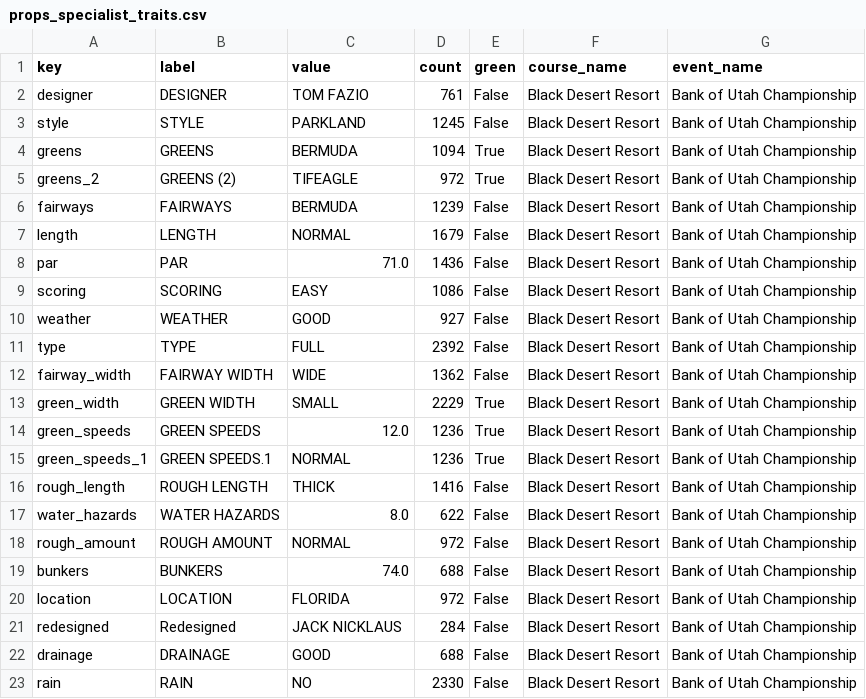
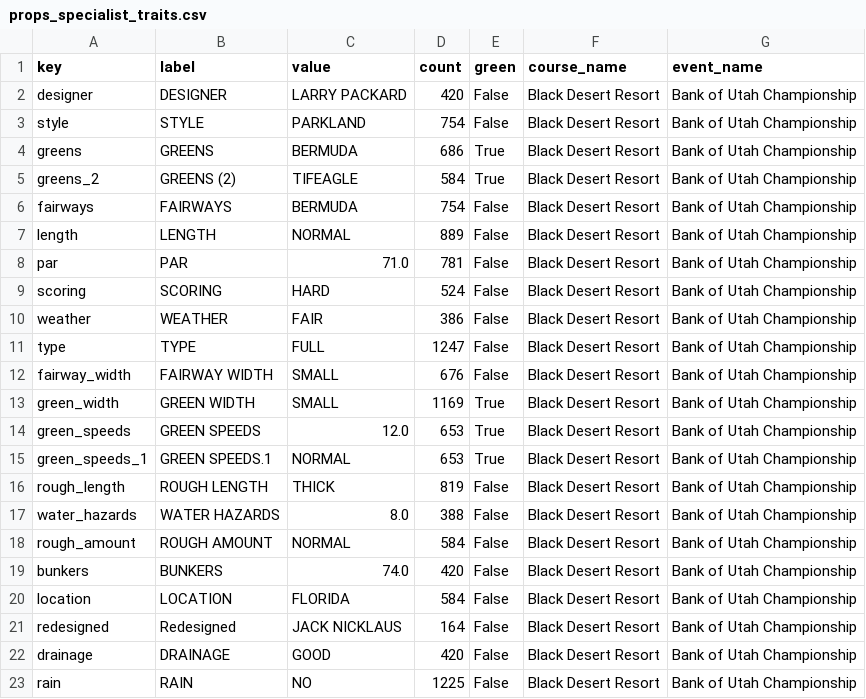
Before and after one commit to 925Sports/pga-tour-data, a CSV file: data/props_specialist_traits.csv, drawn as a sheet.

```diff
--- a/data/props_specialist_traits.csv
+++ b/data/props_specialist_traits.csv
@@ -1,23 +1,23 @@
 key,label,value,count,green,course_name,event_name
-designer,DESIGNER,TOM FAZIO,761,False,Black Desert Resort,Bank of Utah Championship
-style,STYLE,PARKLAND,1245,False,Black Desert Resort,Bank of Utah Championship
-greens,GREENS,BERMUDA,1094,True,Black Desert Resort,Bank of Utah Championship
-greens_2,GREENS (2),TIFEAGLE,972,True,Black Desert Resort,Bank of Utah Championship
-fairways,FAIRWAYS,BERMUDA,1239,False,Black Desert Resort,Bank of Utah Championship
-length,LENGTH,NORMAL,1679,False,Black Desert Resort,Bank of Utah Championship
-par,PAR,71.0,1436,False,Black Desert Resort,Bank of Utah Championship
-scoring,SCORING,EASY,1086,False,Black Desert Resort,Bank of Utah Championship
-weather,WEATHER,GOOD,927,False,Black Desert Resort,Bank of Utah Championship
-type,TYPE,FULL,2392,False,Black Desert Resort,Bank of Utah Championship
-fairway_width,FAIRWAY WIDTH,WIDE,1362,False,Black Desert Resort,Bank of Utah Championship
-green_width,GREEN WIDTH,SMALL,2229,True,Black Desert Resort,Bank of Utah Championship
-green_speeds,GREEN SPEEDS,12.0,1236,True,Black Desert Resort,Bank of Utah Championship
-green_speeds_1,GREEN SPEEDS.1,NORMAL,1236,True,Black Desert Resort,Bank of Utah Championship
-rough_length,ROUGH LENGTH,THICK,1416,False,Black Desert Resort,Bank of Utah Championship
-water_hazards,WATER HAZARDS,8.0,622,False,Black Desert Resort,Bank of Utah Championship
-rough_amount,ROUGH AMOUNT,NORMAL,972,False,Black Desert Resort,Bank of Utah Championship
-bunkers,BUNKERS,74.0,688,False,Black Desert Resort,Bank of Utah Championship
-location,LOCATION,FLORIDA,972,False,Black Desert Resort,Bank of Utah Championship
-redesigned,Redesigned,JACK NICKLAUS,284,False,Black Desert Resort,Bank of Utah Championship
-drainage,DRAINAGE,GOOD,688,False,Black Desert Resort,Bank of Utah Championship
-rain,RAIN,NO,2330,False,Black Desert Resort,Bank of Utah Championship
+designer,DESIGNER,LARRY PACKARD,420,False,Black Desert Resort,Bank of Utah Championship
+style,STYLE,PARKLAND,754,False,Black Desert Resort,Bank of Utah Championship
+greens,GREENS,BERMUDA,686,True,Black Desert Resort,Bank of Utah Championship
+greens_2,GREENS (2),TIFEAGLE,584,True,Black Desert Resort,Bank of Utah Championship
+fairways,FAIRWAYS,BERMUDA,754,False,Black Desert Resort,Bank of Utah Championship
+length,LENGTH,NORMAL,889,False,Black Desert Resort,Bank of Utah Championship
+par,PAR,71.0,781,False,Black Desert Resort,Bank of Utah Championship
+scoring,SCORING,HARD,524,False,Black Desert Resort,Bank of Utah Championship
+weather,WEATHER,FAIR,386,False,Black Desert Resort,Bank of Utah Championship
+type,TYPE,FULL,1247,False,Black Desert Resort,Bank of Utah Championship
+fairway_width,FAIRWAY WIDTH,SMALL,676,False,Black Desert Resort,Bank of Utah Championship
+green_width,GREEN WIDTH,SMALL,1169,True,Black Desert Resort,Bank of Utah Championship
+green_speeds,GREEN SPEEDS,12.0,653,True,Black Desert Resort,Bank of Utah Championship
+green_speeds_1,GREEN SPEEDS.1,NORMAL,653,True,Black Desert Resort,Bank of Utah Championship
+rough_length,ROUGH LENGTH,THICK,819,False,Black Desert Resort,Bank of Utah Championship
+water_hazards,WATER HAZARDS,8.0,388,False,Black Desert Resort,Bank of Utah Championship
+rough_amount,ROUGH AMOUNT,NORMAL,584,False,Black Desert Resort,Bank of Utah Championship
+bunkers,BUNKERS,74.0,420,False,Black Desert Resort,Bank of Utah Championship
+location,LOCATION,FLORIDA,584,False,Black Desert Resort,Bank of Utah Championship
+redesigned,Redesigned,JACK NICKLAUS,164,False,Black Desert Resort,Bank of Utah Championship
+drainage,DRAINAGE,GOOD,420,False,Black Desert Resort,Bank of Utah Championship
+rain,RAIN,NO,1225,False,Black Desert Resort,Bank of Utah Championship
```
Also changed, not shown: data/course_history_summary.csv, data/pre_tournament_preview.csv, 14 other files.
